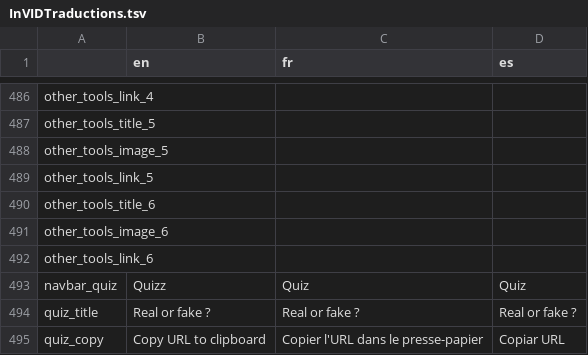
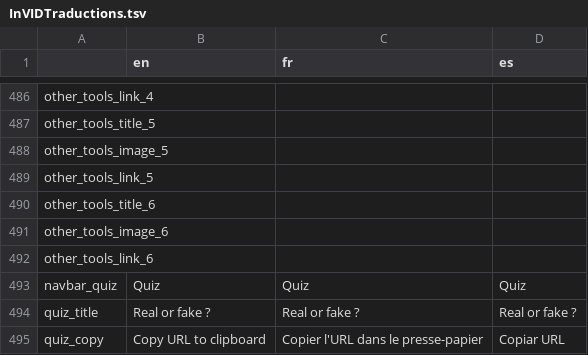
Before and after one commit to AFP-Medialab/invid-verification-plugin, a TSV file: InVIDTraductions.tsv, drawn as a sheet; only a part is shown, gaps mark what is left out.

Commit message:
Update InVIDTraductions.tsv
Correction Quizz to Quiz

```diff
--- a/InVIDTraductions.tsv
+++ b/InVIDTraductions.tsv
@@ -492,3 +492,3 @@ other_tools_image_6
 other_tools_link_6			
-navbar_quiz	Quizz	Quiz	Quiz
+navbar_quiz	Quiz	Quiz	Quiz
 quiz_title	Real or fake ?	Real or fake ?	Real or fake ?
```
